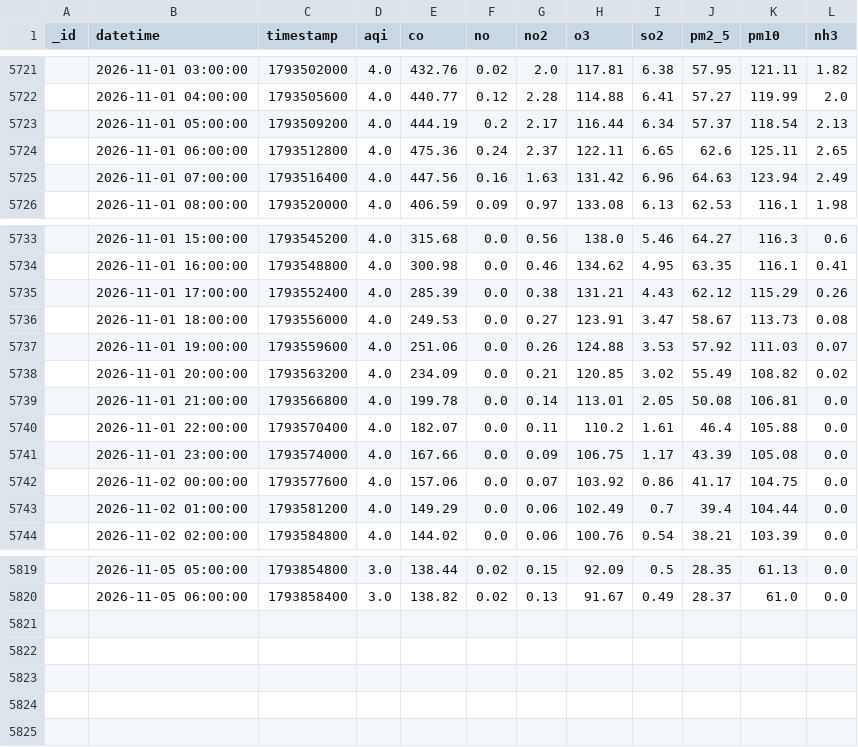
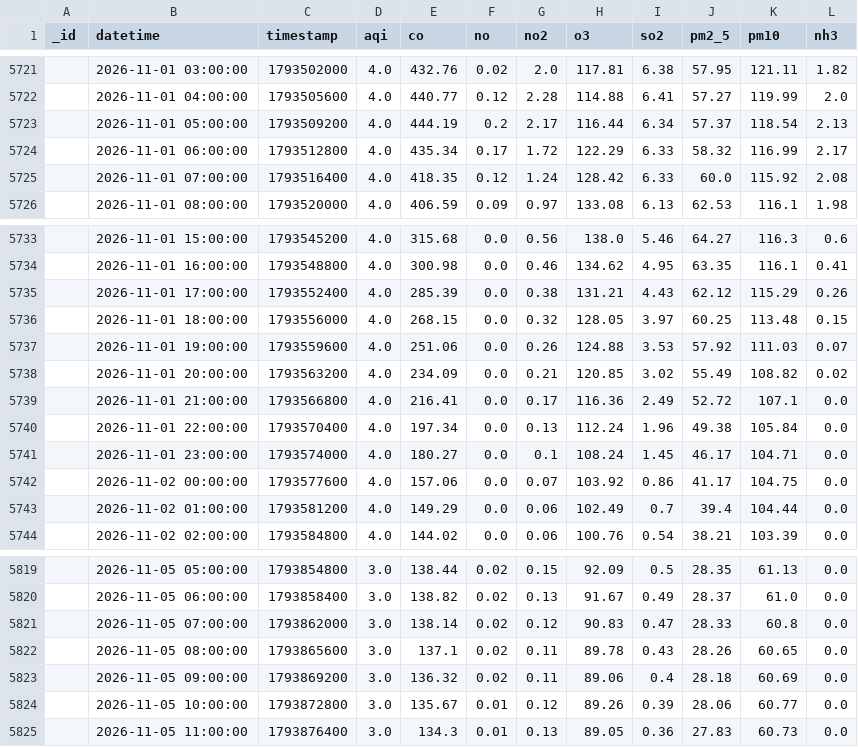
Before and after one commit to uzairharoon-dev/AQI-Predictor-End-to-End-ML-Pipeline-, a CSV file: data/aqi_data.csv, drawn as a sheet; only a part is shown, gaps mark what is left out; removed rows and columns are numbered as before the commit, all else as after; the diff names each change by its address in the sheet, - before the commit and + after, or states it on an @@ line.

```diff
--- a/data/aqi_data.csv
+++ b/data/aqi_data.csv
-row 5724:  | 2026-11-01 06:00:00 | 1793512800 | 4.0 | 475.36 | 0.24 | 2.37 | 122.11 | 6.65 | 62.6 | 125.11 | 2.65
-row 5725:  | 2026-11-01 07:00:00 | 1793516400 | 4.0 | 447.56 | 0.16 | 1.63 | 131.42 | 6.96 | 64.63 | 123.94 | 2.49
+row 5724:  | 2026-11-01 06:00:00 | 1793512800 | 4.0 | 435.34 | 0.17 | 1.72 | 122.29 | 6.33 | 58.32 | 116.99 | 2.17
+row 5725:  | 2026-11-01 07:00:00 | 1793516400 | 4.0 | 418.35 | 0.12 | 1.24 | 128.42 | 6.33 | 60.0 | 115.92 | 2.08
-row 5736:  | 2026-11-01 18:00:00 | 1793556000 | 4.0 | 249.53 | 0.0 | 0.27 | 123.91 | 3.47 | 58.67 | 113.73 | 0.08
+row 5736:  | 2026-11-01 18:00:00 | 1793556000 | 4.0 | 268.15 | 0.0 | 0.32 | 128.05 | 3.97 | 60.25 | 113.48 | 0.15
-row 5739:  | 2026-11-01 21:00:00 | 1793566800 | 4.0 | 199.78 | 0.0 | 0.14 | 113.01 | 2.05 | 50.08 | 106.81 | 0.0
-row 5740:  | 2026-11-01 22:00:00 | 1793570400 | 4.0 | 182.07 | 0.0 | 0.11 | 110.2 | 1.61 | 46.4 | 105.88 | 0.0
-row 5741:  | 2026-11-01 23:00:00 | 1793574000 | 4.0 | 167.66 | 0.0 | 0.09 | 106.75 | 1.17 | 43.39 | 105.08 | 0.0
+row 5739:  | 2026-11-01 21:00:00 | 1793566800 | 4.0 | 216.41 | 0.0 | 0.17 | 116.36 | 2.49 | 52.72 | 107.1 | 0.0
+row 5740:  | 2026-11-01 22:00:00 | 1793570400 | 4.0 | 197.34 | 0.0 | 0.13 | 112.24 | 1.96 | 49.38 | 105.84 | 0.0
+row 5741:  | 2026-11-01 23:00:00 | 1793574000 | 4.0 | 180.27 | 0.0 | 0.1 | 108.24 | 1.45 | 46.17 | 104.71 | 0.0
+row 5821:  | 2026-11-05 07:00:00 | 1793862000 | 3.0 | 138.14 | 0.02 | 0.12 | 90.83 | 0.47 | 28.33 | 60.8 | 0.0
+row 5822:  | 2026-11-05 08:00:00 | 1793865600 | 3.0 | 137.1 | 0.02 | 0.11 | 89.78 | 0.43 | 28.26 | 60.65 | 0.0
+row 5823:  | 2026-11-05 09:00:00 | 1793869200 | 3.0 | 136.32 | 0.02 | 0.11 | 89.06 | 0.4 | 28.18 | 60.69 | 0.0
+row 5824:  | 2026-11-05 10:00:00 | 1793872800 | 3.0 | 135.67 | 0.01 | 0.12 | 89.26 | 0.39 | 28.06 | 60.77 | 0.0
+row 5825:  | 2026-11-05 11:00:00 | 1793876400 | 3.0 | 134.3 | 0.01 | 0.13 | 89.05 | 0.36 | 27.83 | 60.73 | 0.0
```
Also changed, not shown: data/aqi_features.csv.
